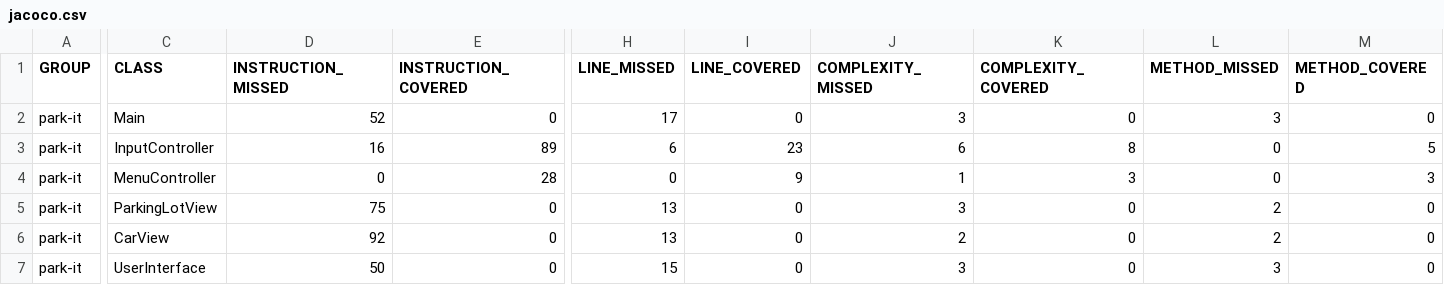
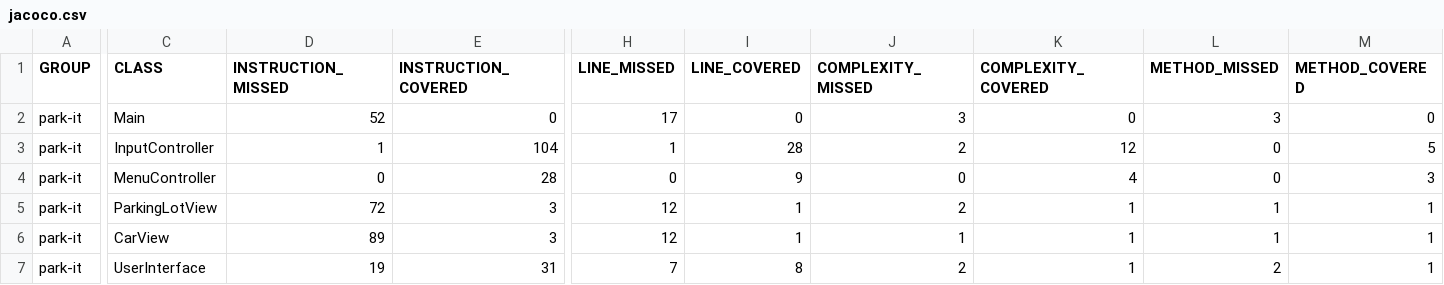
Before and after one commit to karimriveraapolinar/java_final_project, a CSV file: target/site/jacoco/jacoco.csv, drawn as a sheet; only a part is shown, gaps mark what is left out; the diff covers the shown part only; the diff names each change by its address in the sheet, - before the commit and + after, or states it on an @@ line.

```diff
--- a/target/site/jacoco/jacoco.csv
+++ b/target/site/jacoco/jacoco.csv
-D3 (INSTRUCTION_MISSED): 16
+D3 (INSTRUCTION_MISSED): 1
-E3 (INSTRUCTION_COVERED): 89
+E3 (INSTRUCTION_COVERED): 104
-H3 (LINE_MISSED): 6
+H3 (LINE_MISSED): 1
-I3 (LINE_COVERED): 23
+I3 (LINE_COVERED): 28
-J3 (COMPLEXITY_MISSED): 6
+J3 (COMPLEXITY_MISSED): 2
-K3 (COMPLEXITY_COVERED): 8
+K3 (COMPLEXITY_COVERED): 12
-J4 (COMPLEXITY_MISSED): 1
+J4 (COMPLEXITY_MISSED): 0
-K4 (COMPLEXITY_COVERED): 3
+K4 (COMPLEXITY_COVERED): 4
-D5 (INSTRUCTION_MISSED): 75
+D5 (INSTRUCTION_MISSED): 72
-E5:E6 (INSTRUCTION_COVERED): 0
+E5:E6 (INSTRUCTION_COVERED): 3
-H5:H6 (LINE_MISSED): 13
+H5:H6 (LINE_MISSED): 12
-I5:I6 (LINE_COVERED): 0
+I5:I6 (LINE_COVERED): 1
-J5 (COMPLEXITY_MISSED): 3
+J5 (COMPLEXITY_MISSED): 2
-K5:K7 (COMPLEXITY_COVERED): 0
+K5:K7 (COMPLEXITY_COVERED): 1
-L5:L6 (METHOD_MISSED): 2
+L5:L6 (METHOD_MISSED): 1
-M5:M7 (METHOD_COVERED): 0
+M5:M7 (METHOD_COVERED): 1
-D6 (INSTRUCTION_MISSED): 92
+D6 (INSTRUCTION_MISSED): 89
-J6 (COMPLEXITY_MISSED): 2
+J6 (COMPLEXITY_MISSED): 1
-D7 (INSTRUCTION_MISSED): 50
+D7 (INSTRUCTION_MISSED): 19
-E7 (INSTRUCTION_COVERED): 0
+E7 (INSTRUCTION_COVERED): 31
-H7 (LINE_MISSED): 15
+H7 (LINE_MISSED): 7
-I7 (LINE_COVERED): 0
+I7 (LINE_COVERED): 8
-J7 (COMPLEXITY_MISSED): 3
+J7 (COMPLEXITY_MISSED): 2
-L7 (METHOD_MISSED): 3
+L7 (METHOD_MISSED): 2
```
Also changed, not shown: 26 edited cells elsewhere in this file, 36 other files.
